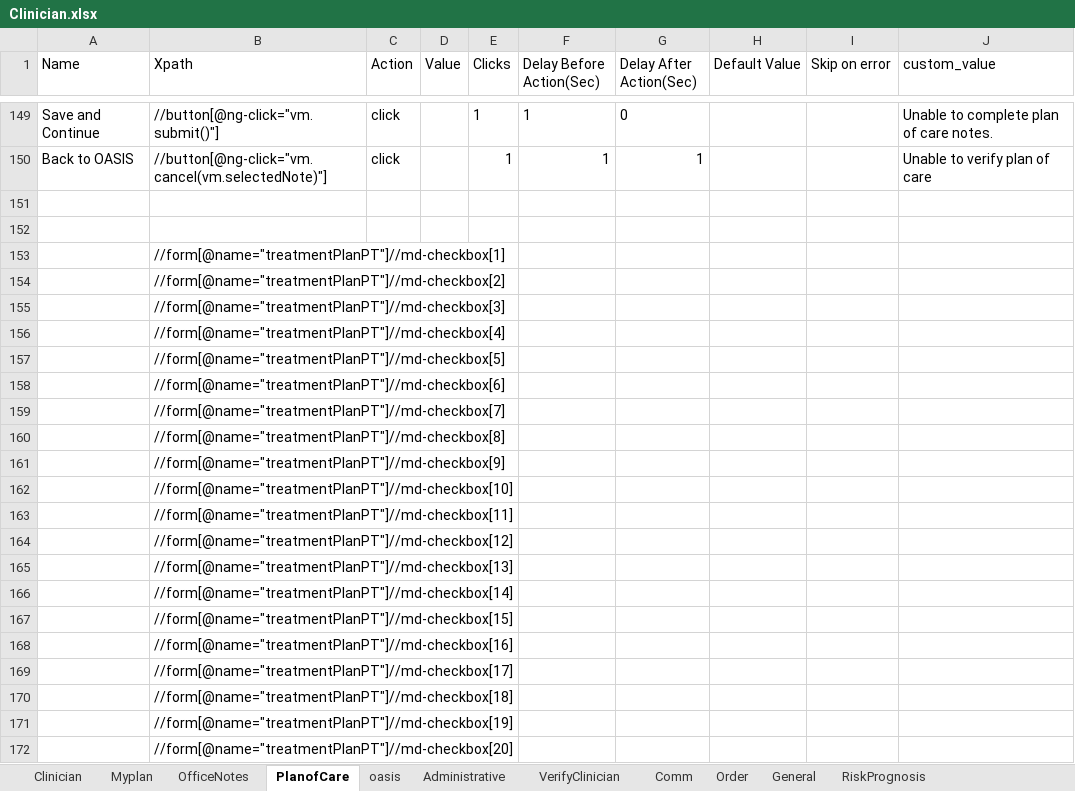
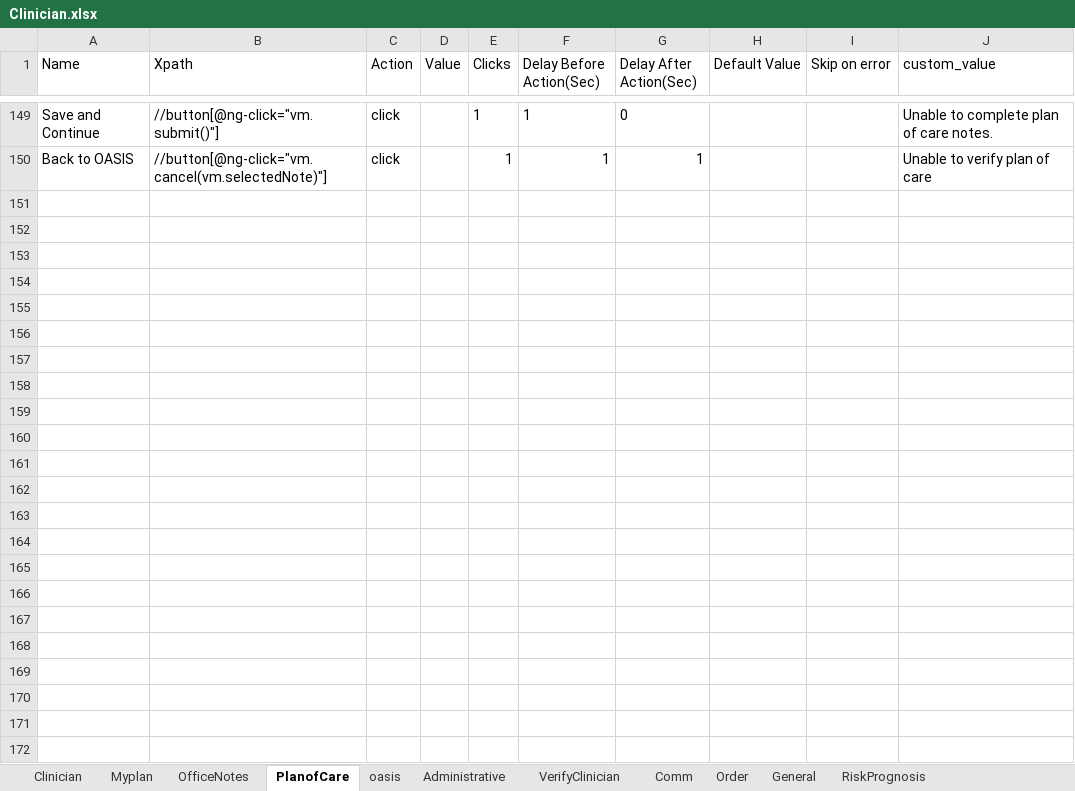
Before and after one commit to Ustingit/Automation, an Excel workbook: resources/Clinician.xlsx, sheet PlanofCare, drawn as a sheet; only a part is shown, gaps mark what is left out; values as stored, in another font and other column widths than the file's, no borders; the diff names each change by its address in the sheet, - before the commit and + after, or states it on an @@ line.

```diff
--- a/resources/Clinician.xlsx (sheet PlanofCare)
+++ b/resources/Clinician.xlsx (sheet PlanofCare)
-row 151: (empty)
-row 152: (empty)
-row 153:  | //form[@name="treatmentPlanPT"]//md-checkbox[1]
-row 154:  | //form[@name="treatmentPlanPT"]//md-checkbox[2]
-row 155:  | //form[@name="treatmentPlanPT"]//md-checkbox[3]
-row 156:  | //form[@name="treatmentPlanPT"]//md-checkbox[4]
-row 157:  | //form[@name="treatmentPlanPT"]//md-checkbox[5]
-row 158:  | //form[@name="treatmentPlanPT"]//md-checkbox[6]
-row 159:  | //form[@name="treatmentPlanPT"]//md-checkbox[7]
-row 160:  | //form[@name="treatmentPlanPT"]//md-checkbox[8]
-row 161:  | //form[@name="treatmentPlanPT"]//md-checkbox[9]
-row 162:  | //form[@name="treatmentPlanPT"]//md-checkbox[10]
-row 163:  | //form[@name="treatmentPlanPT"]//md-checkbox[11]
-row 164:  | //form[@name="treatmentPlanPT"]//md-checkbox[12]
-row 165:  | //form[@name="treatmentPlanPT"]//md-checkbox[13]
-row 166:  | //form[@name="treatmentPlanPT"]//md-checkbox[14]
-row 167:  | //form[@name="treatmentPlanPT"]//md-checkbox[15]
-row 168:  | //form[@name="treatmentPlanPT"]//md-checkbox[16]
-row 169:  | //form[@name="treatmentPlanPT"]//md-checkbox[17]
-row 170:  | //form[@name="treatmentPlanPT"]//md-checkbox[18]
-row 171:  | //form[@name="treatmentPlanPT"]//md-checkbox[19]
-row 172:  | //form[@name="treatmentPlanPT"]//md-checkbox[20]
```
Also changed, not shown: resources/scheduling.xlsx, 1 other file.
